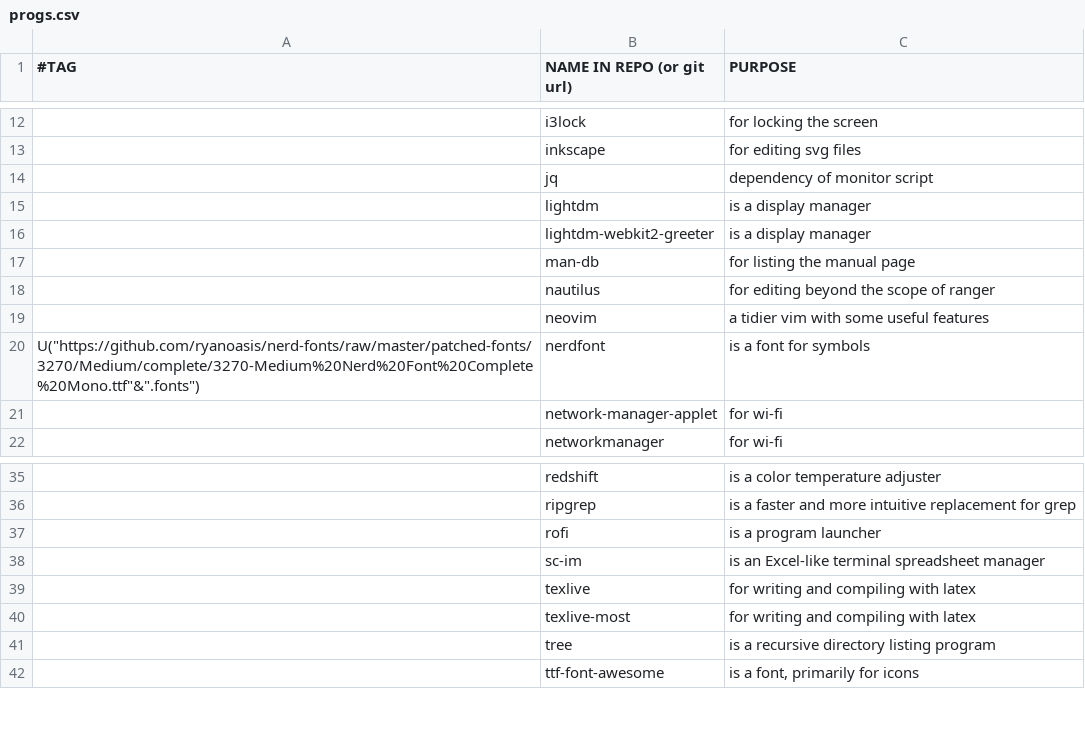
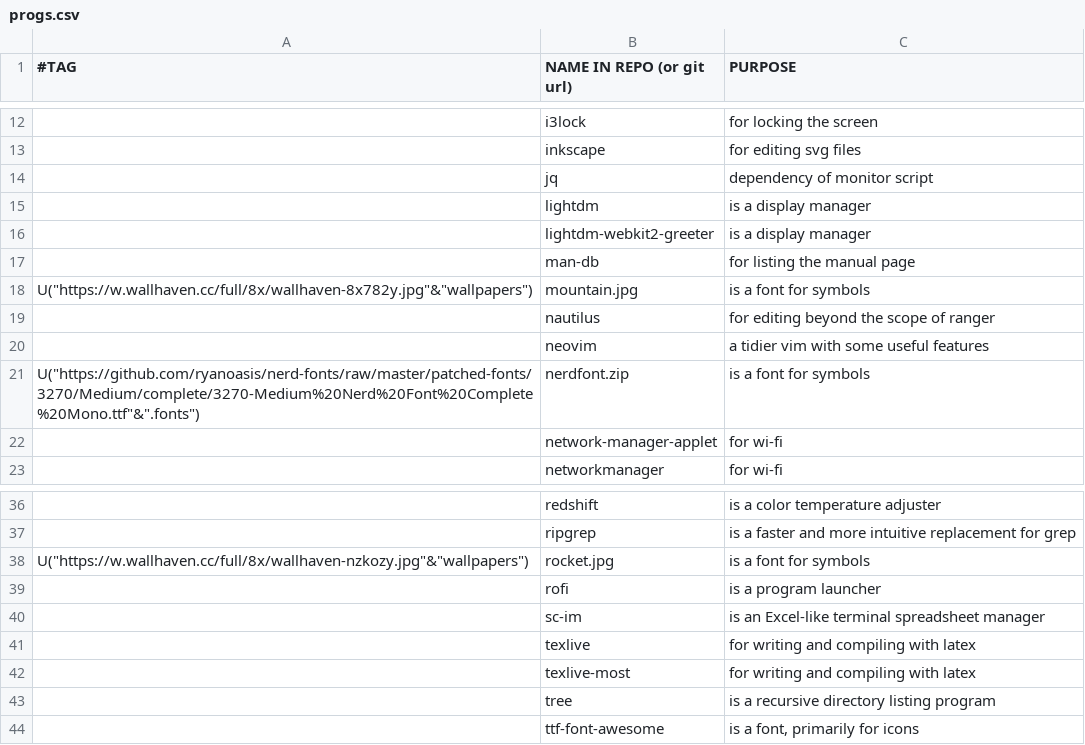
Before and after one commit to Dionyzoz/iscripts, a CSV file: progs.csv, drawn as a sheet; only a part is shown, gaps mark what is left out; addresses are those after the commit; the diff names each change by its address in the sheet, - before the commit and + after, or states it on an @@ line.

Commit message:
url install for wallpaper

```diff
--- a/progs.csv
+++ b/progs.csv
+row 18: U("https://w.wallhaven.cc/full/8x/wallhaven-8x782y.jpg"&"wallpapers") | mountain.jpg | is a font for symbols
-B21 (NAME IN REPO (or git url)): nerdfont
+B21 (NAME IN REPO (or git url)): nerdfont.zip
+row 38: U("https://w.wallhaven.cc/full/8x/wallhaven-nzkozy.jpg"&"wallpapers") | rocket.jpg | is a font for symbols
```
Also changed, not shown: 2 other files.
